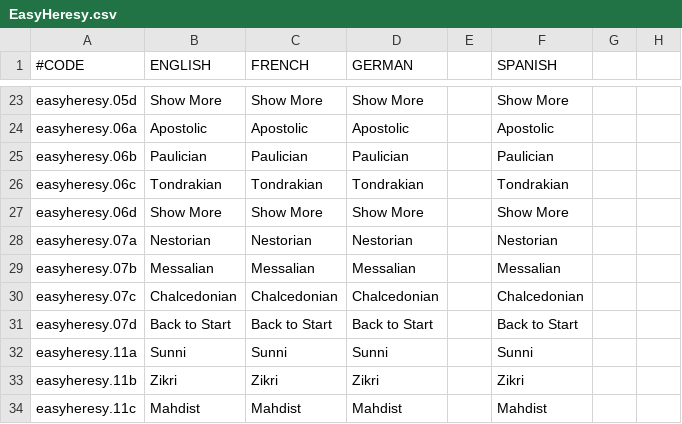
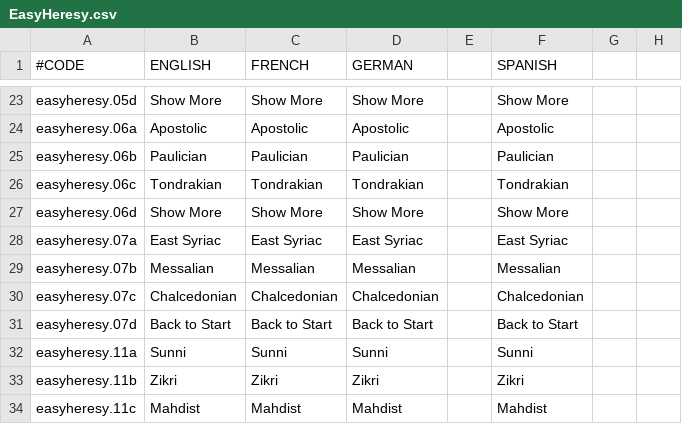
Before and after one commit to Elfin-Jedi/TiaraMod-HIP---RTP-, a CSV file: localisation/EasyHeresy.csv, drawn as a sheet; only a part is shown, gaps mark what is left out; the diff names each change by its address in the sheet, - before the commit and + after, or states it on an @@ line.

Commit message:
Add files via upload

```diff
--- a/localisation/EasyHeresy.csv
+++ b/localisation/EasyHeresy.csv
-B28 (ENGLISH): Nestorian
+B28 (ENGLISH): East Syriac
-C28 (FRENCH): Nestorian
+C28 (FRENCH): East Syriac
-D28 (GERMAN): Nestorian
+D28 (GERMAN): East Syriac
-F28 (SPANISH): Nestorian
+F28 (SPANISH): East Syriac
```
